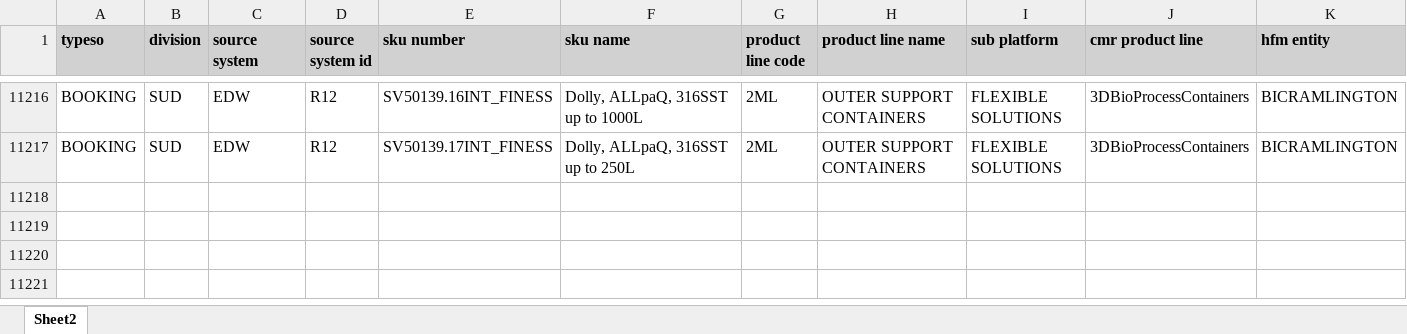
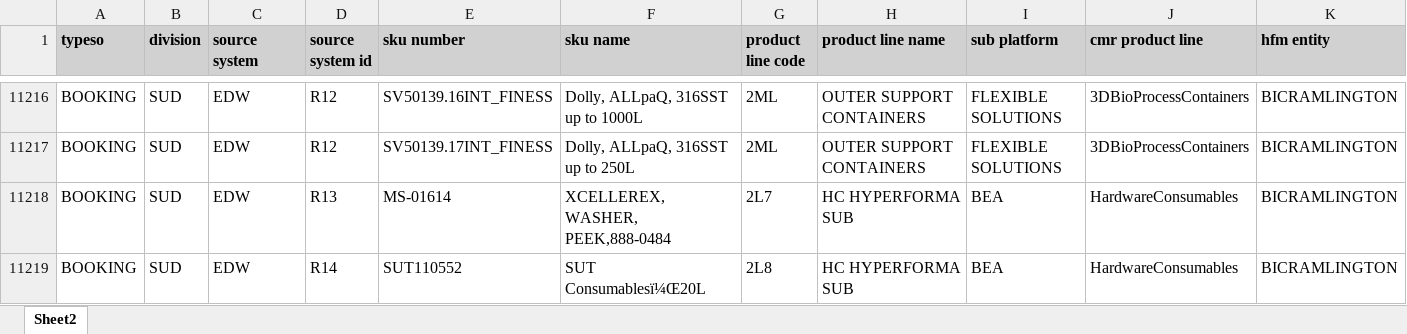
Before and after one commit to tfs-aniket-ladse/SKU-Classification-System-V2, an Excel workbook: Training_Set.xlsx, sheet Sheet2, drawn as a sheet; only a part is shown, gaps mark what is left out; values as stored, in another font and other column widths than the file's, no borders; the diff names each change by its address in the sheet, - before the commit and + after, or states it on an @@ line.

Commit message:
Data updated

```diff
--- a/Training_Set.xlsx (sheet Sheet2)
+++ b/Training_Set.xlsx (sheet Sheet2)
+row 11218: BOOKING | SUD | EDW | R13 | MS-01614 | XCELLEREX,WASHER, PEEK,888-0484 | 2L7 | HC HYPERFORMA SUB | BEA | HardwareConsumables | BICRAMLINGTON
+row 11219: BOOKING | SUD | EDW | R14 | SUT110552 | SUT Consumablesï¼Œ20L | 2L8 | HC HYPERFORMA SUB | BEA | HardwareConsumables | BICRAMLINGTON
```
Also changed, not shown: 1 other file.
